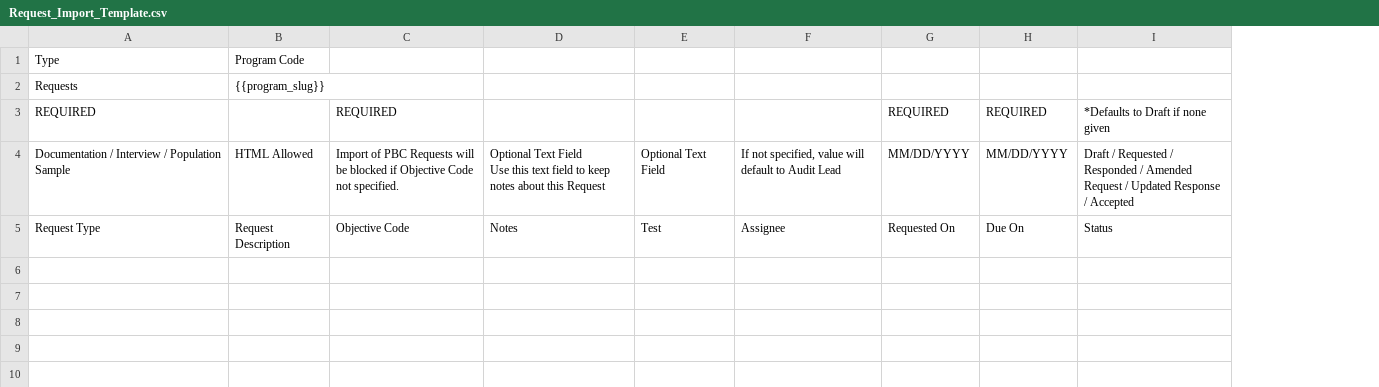
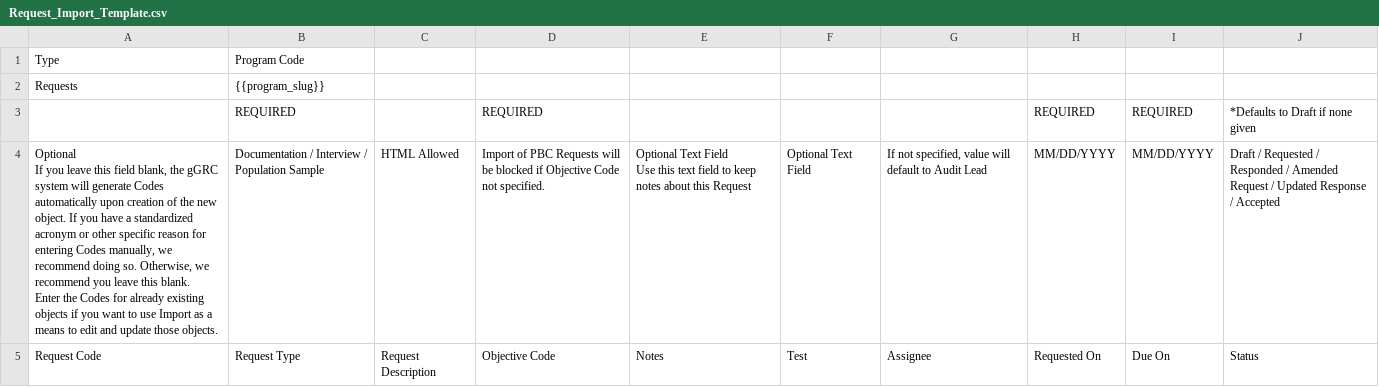
Before and after one commit to zidarsk8/ggrc-core, a CSV file: src/ggrc/templates/csv_files/Request_Import_Template.csv, drawn as a sheet; addresses are those after the commit; ↵ is a line break in a cell; the diff names each change by its address in the sheet, - before the commit and + after, or states it on an @@ line.

Commit message:
Allow use of slugs on Request imports.

```diff
--- a/src/ggrc/templates/csv_files/Request_Import_Template.csv
+++ b/src/ggrc/templates/csv_files/Request_Import_Template.csv
+column B, rows 1-5: Program Code | {{program_slug}} | REQUIRED | Documentation / Interview / Population Sample | Request Type
-C1: Program Code
+C1: (empty)
-C2: {{program_slug}}
+C2: (empty)
-A3: REQUIRED
+A3: (empty)
-A4: Documentation / Interview / Population Sample
+A4: Optional ↵ If you leave this field blank, the gGRC system will generate Codes automatically upon creation of the new object. If you have a standardized acronym or other specific reason for entering Codes manually, we recommend doing so. Otherwise, we recommend you leave this blank. ↵ Enter the Codes for already existing objects if you want to use Import as a means to edit and update those objects.
-A5: Request Type
+A5: Request Code
```
Also changed, not shown: 3 other files.
